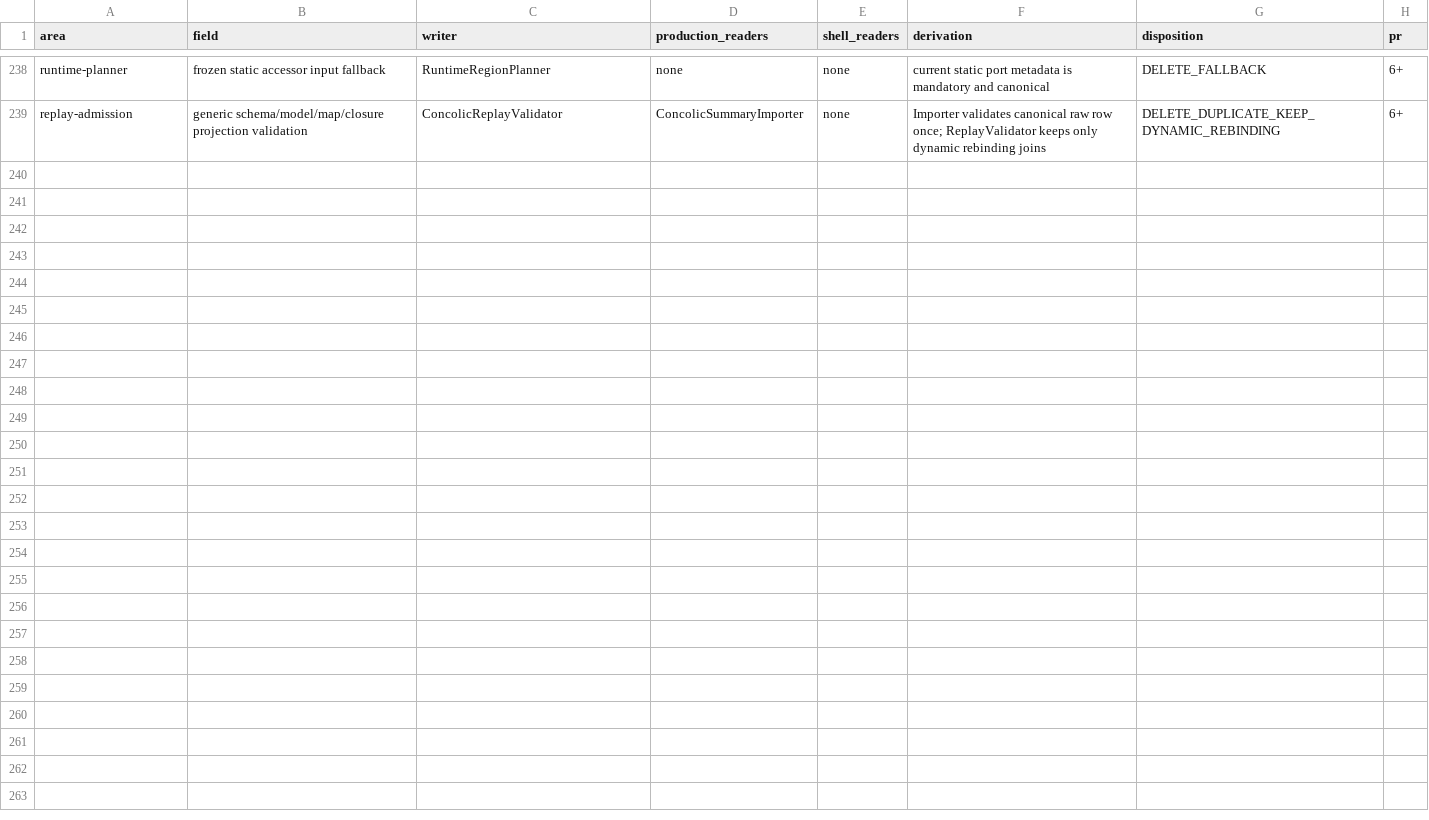
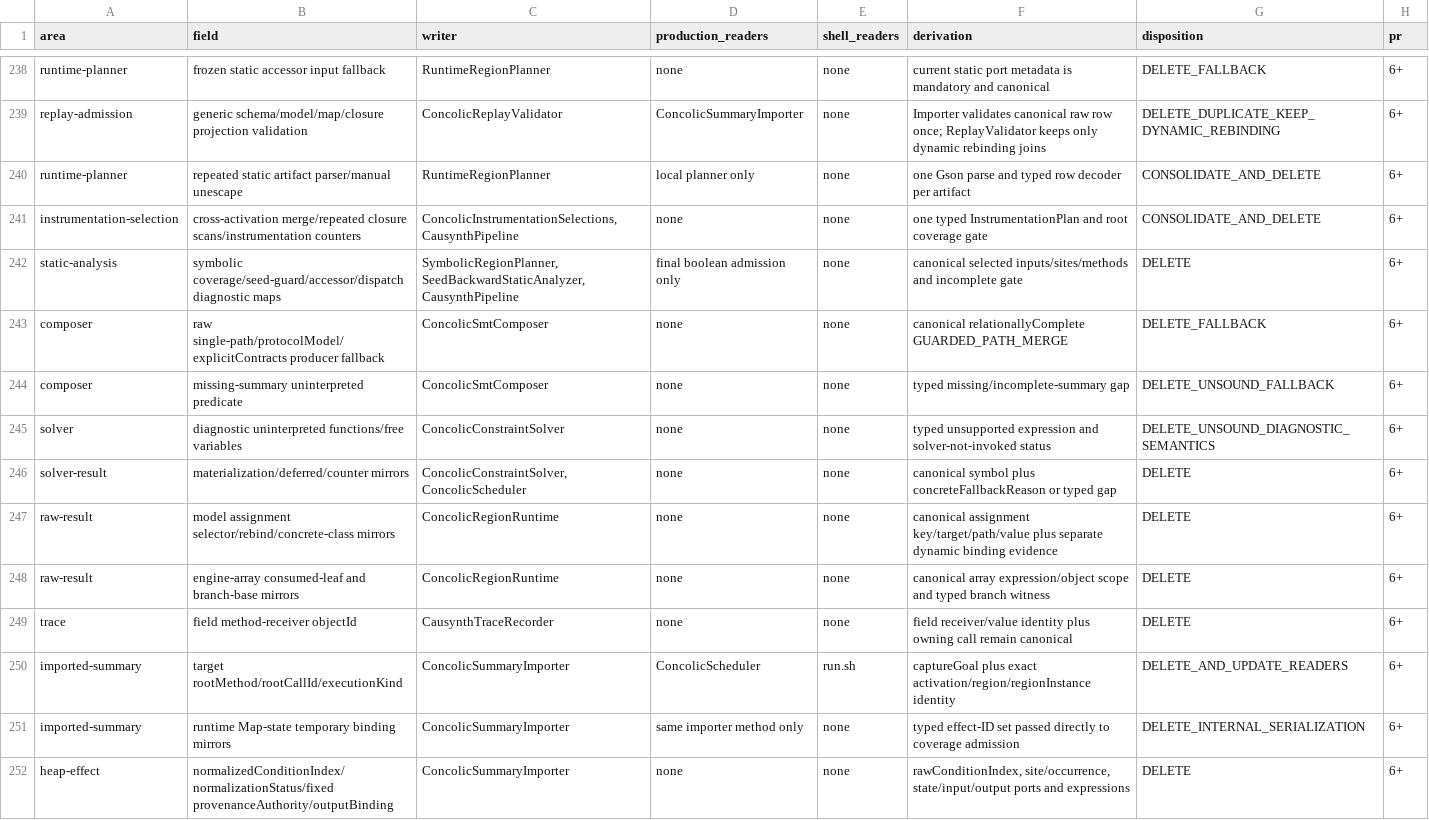
Before and after one commit to JHSUYU/GraphChecker, a TSV file: docs/refactor_field_ledger.tsv, drawn as a sheet; only a part is shown, gaps mark what is left out.

Commit message:
Collapse concolic trust-boundary mirrors

```diff
--- a/docs/refactor_field_ledger.tsv
+++ b/docs/refactor_field_ledger.tsv
@@ -239 +239,14 @@ runtime-planner	frozen static accessor input fallback	RuntimeRegionPlanner	none
 replay-admission	generic schema/model/map/closure projection validation	ConcolicReplayValidator	ConcolicSummaryImporter	none	Importer validates canonical raw row once; ReplayValidator keeps only dynamic rebinding joins	DELETE_DUPLICATE_KEEP_DYNAMIC_REBINDING	6+
+runtime-planner	repeated static artifact parser/manual unescape	RuntimeRegionPlanner	local planner only	none	one Gson parse and typed row decoder per artifact	CONSOLIDATE_AND_DELETE	6+
+instrumentation-selection	cross-activation merge/repeated closure scans/instrumentation counters	ConcolicInstrumentationSelections,CausynthPipeline	none	none	one typed InstrumentationPlan and root coverage gate	CONSOLIDATE_AND_DELETE	6+
+static-analysis	symbolic coverage/seed-guard/accessor/dispatch diagnostic maps	SymbolicRegionPlanner,SeedBackwardStaticAnalyzer,CausynthPipeline	final boolean admission only	none	canonical selected inputs/sites/methods and incomplete gate	DELETE	6+
+composer	raw single-path/protocolModel/explicitContracts producer fallback	ConcolicSmtComposer	none	none	canonical relationallyComplete GUARDED_PATH_MERGE	DELETE_FALLBACK	6+
+composer	missing-summary uninterpreted predicate	ConcolicSmtComposer	none	none	typed missing/incomplete-summary gap	DELETE_UNSOUND_FALLBACK	6+
+solver	diagnostic uninterpreted functions/free variables	ConcolicConstraintSolver	none	none	typed unsupported expression and solver-not-invoked status	DELETE_UNSOUND_DIAGNOSTIC_SEMANTICS	6+
+solver-result	materialization/deferred/counter mirrors	ConcolicConstraintSolver,ConcolicScheduler	none	none	canonical symbol plus concreteFallbackReason or typed gap	DELETE	6+
+raw-result	model assignment selector/rebind/concrete-class mirrors	ConcolicRegionRuntime	none	none	canonical assignment key/target/path/value plus separate dynamic binding evidence	DELETE	6+
+raw-result	engine-array consumed-leaf and branch-base mirrors	ConcolicRegionRuntime	none	none	canonical array expression/object scope and typed branch witness	DELETE	6+
+trace	field method-receiver objectId	CausynthTraceRecorder	none	none	field receiver/value identity plus owning call remain canonical	DELETE	6+
+imported-summary	target rootMethod/rootCallId/executionKind	ConcolicSummaryImporter	ConcolicScheduler	run.sh	captureGoal plus exact activation/region/regionInstance identity	DELETE_AND_UPDATE_READERS	6+
+imported-summary	runtime Map-state temporary binding mirrors	ConcolicSummaryImporter	same importer method only	none	typed effect-ID set passed directly to coverage admission	DELETE_INTERNAL_SERIALIZATION	6+
+heap-effect	normalizedConditionIndex/normalizationStatus/fixed provenanceAuthority/outputBinding	ConcolicSummaryImporter	none	none	rawConditionIndex, site/occurrence, state/input/output ports and expressions	DELETE	6+
```
Also changed, not shown: 23 other files.
